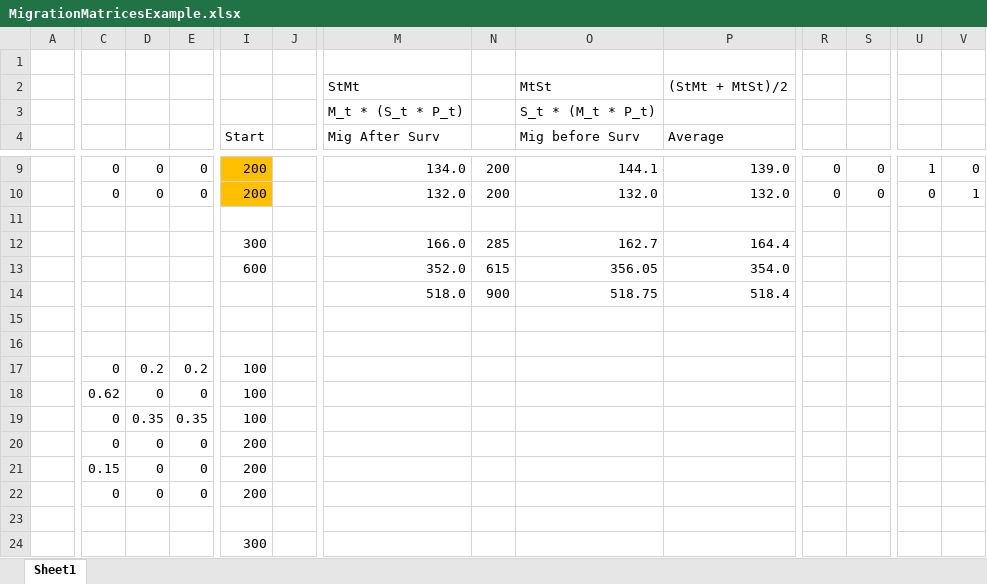
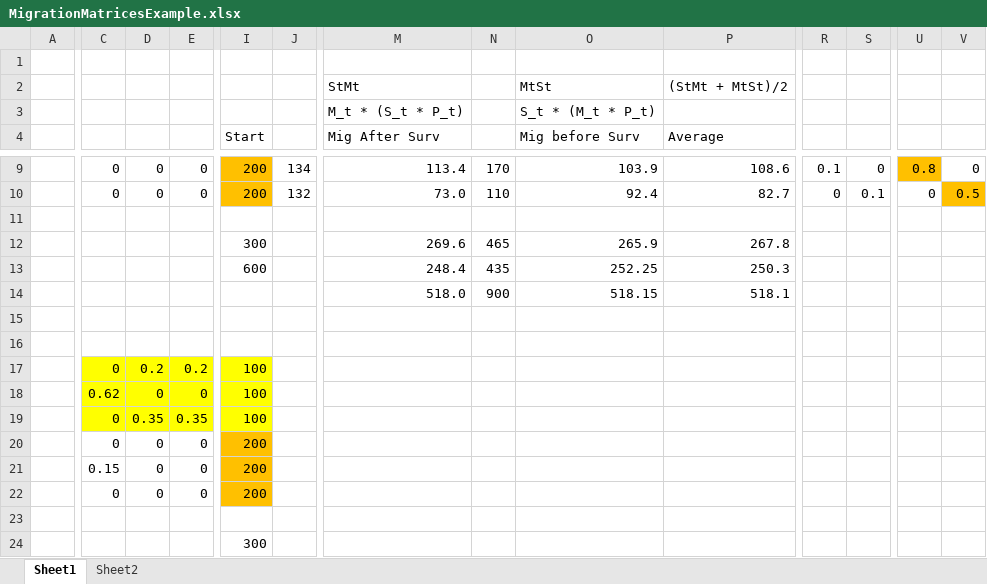
Before and after one commit to mathewhauer/SLR-mig-proj, an Excel workbook: MigrationMatricesExample.xlsx, sheet Sheet1, drawn as a sheet; only a part is shown, gaps mark what is left out; values as stored, in another font and other column widths than the file's, no borders; removed rows and columns are numbered as before the commit, all else as after; rows hold the shown columns only; the diff covers the shown part only; the diff names each change by its address in the sheet, - before the commit and + after, or states it on an @@ line.

```diff
--- a/MigrationMatricesExample.xlsx (sheet Sheet1)
+++ b/MigrationMatricesExample.xlsx (sheet Sheet1)
+sheet tab: Sheet2
-J9: (empty)
+J9: 134
-M9 (Mig After Surv): 134.0
+M9 (Mig After Surv): 113.4
-N9: 200
+N9: 170
-O9 (Mig before Surv): 144.1
+O9 (Mig before Surv): 103.9
-P9 (Average): 139.0
+P9 (Average): 108.6
-R9: 0
+R9: 0.1
-U9: 1
+U9: 0.8
-U9 fill: none
+U9 fill: #FFC000
-J10: (empty)
+J10: 132
-M10 (Mig After Surv): 132.0
+M10 (Mig After Surv): 73.0
-N10: 200
+N10: 110
-O10 (Mig before Surv): 132.0
+O10 (Mig before Surv): 92.4
-P10 (Average): 132.0
+P10 (Average): 82.7
-S10: 0
+S10: 0.1
-V10: 1
+V10: 0.5
-V10 fill: none
+V10 fill: #FFC000
-row 12:  |  |  |  | 300 |  | 166.0 | 285 | 162.7 | 164.4
-row 13:  |  |  |  | 600 |  | 352.0 | 615 | 356.05 | 354.0
+row 12:  |  |  |  | 300 |  | 269.6 | 465 | 265.9 | 267.8
+row 13:  |  |  |  | 600 |  | 248.4 | 435 | 252.25 | 250.3
-O14 (Mig before Surv): 518.75
+O14 (Mig before Surv): 518.15
-P14 (Average): 518.4
+P14 (Average): 518.1
-C17:E19 fill: none
+C17:E19 fill: #FFFF00
-I17:I19 fill: none
+I17:I19 fill: #FFFF00
-I20:I22 fill: none
+I20:I22 fill: #FFC000
```
Also changed, not shown: 26 edited cells and cell formats elsewhere in this sheet, 10 other files.
